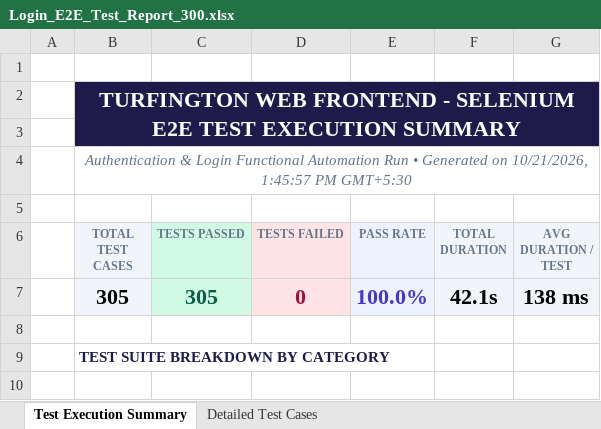
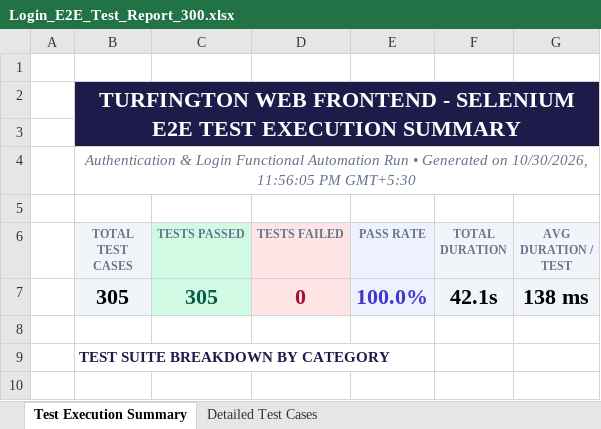
Before and after one commit to Zawad4/PDD-DRAFT-1, an Excel workbook: excel/Login_E2E_Test_Report_300.xlsx, sheet Test Execution Summary, drawn as a sheet; only a part is shown; values as stored, in another font and other column widths than the file's, no borders; the diff names each change by its address in the sheet, - before the commit and + after, or states it on an @@ line.

```diff
--- a/excel/Login_E2E_Test_Report_300.xlsx (sheet Test Execution Summary)
+++ b/excel/Login_E2E_Test_Report_300.xlsx (sheet Test Execution Summary)
-B4 (TOTAL TEST CASES): …Generated on 10/21/2026, 1:45:57 PM GMT+5:30
+B4 (TOTAL TEST CASES): …Generated on 10/30/2026, 11:56:05 PM GMT+5:30
```
Also changed, not shown: Vulnerability Test Results/endpoint-inventory.xlsx, Vulnerability Test Results/findings.xlsx, 53 other files.
